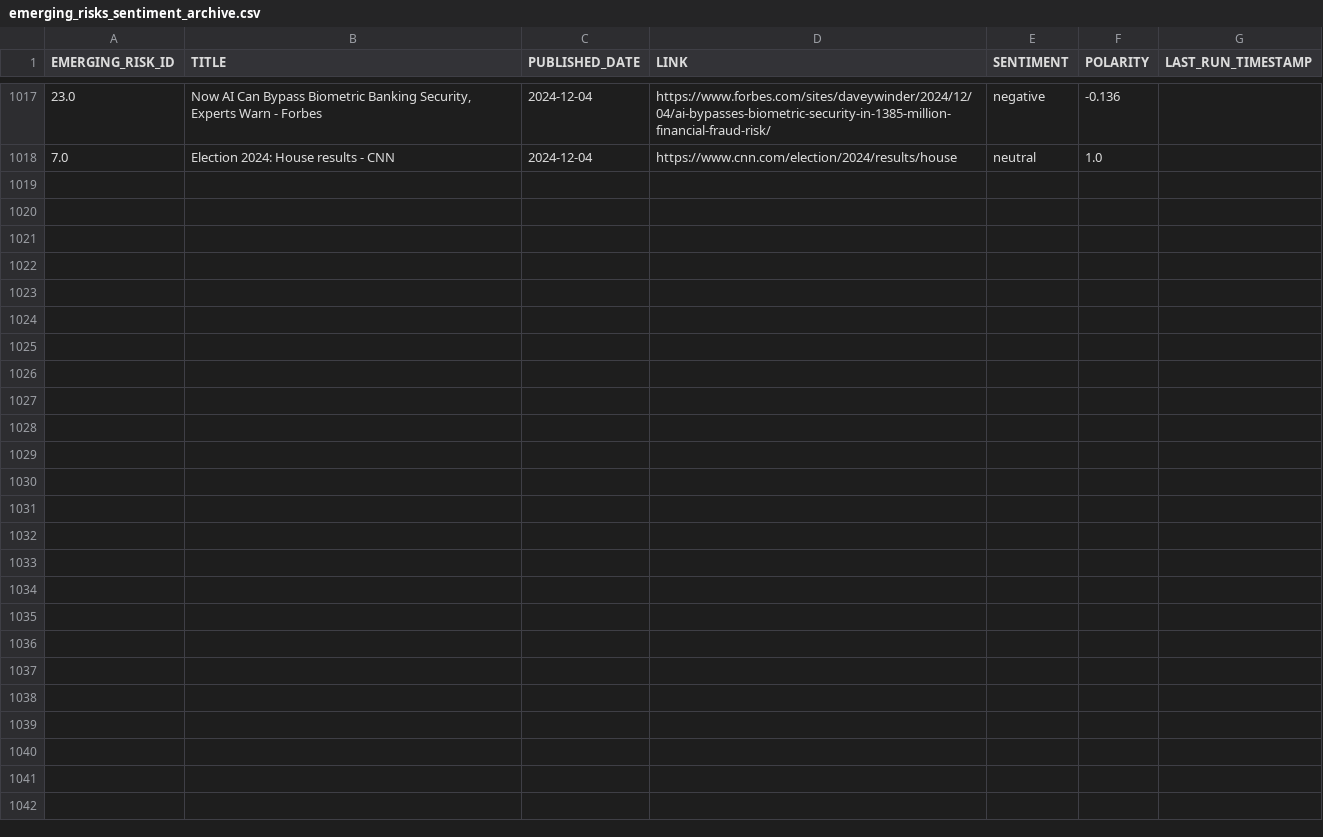
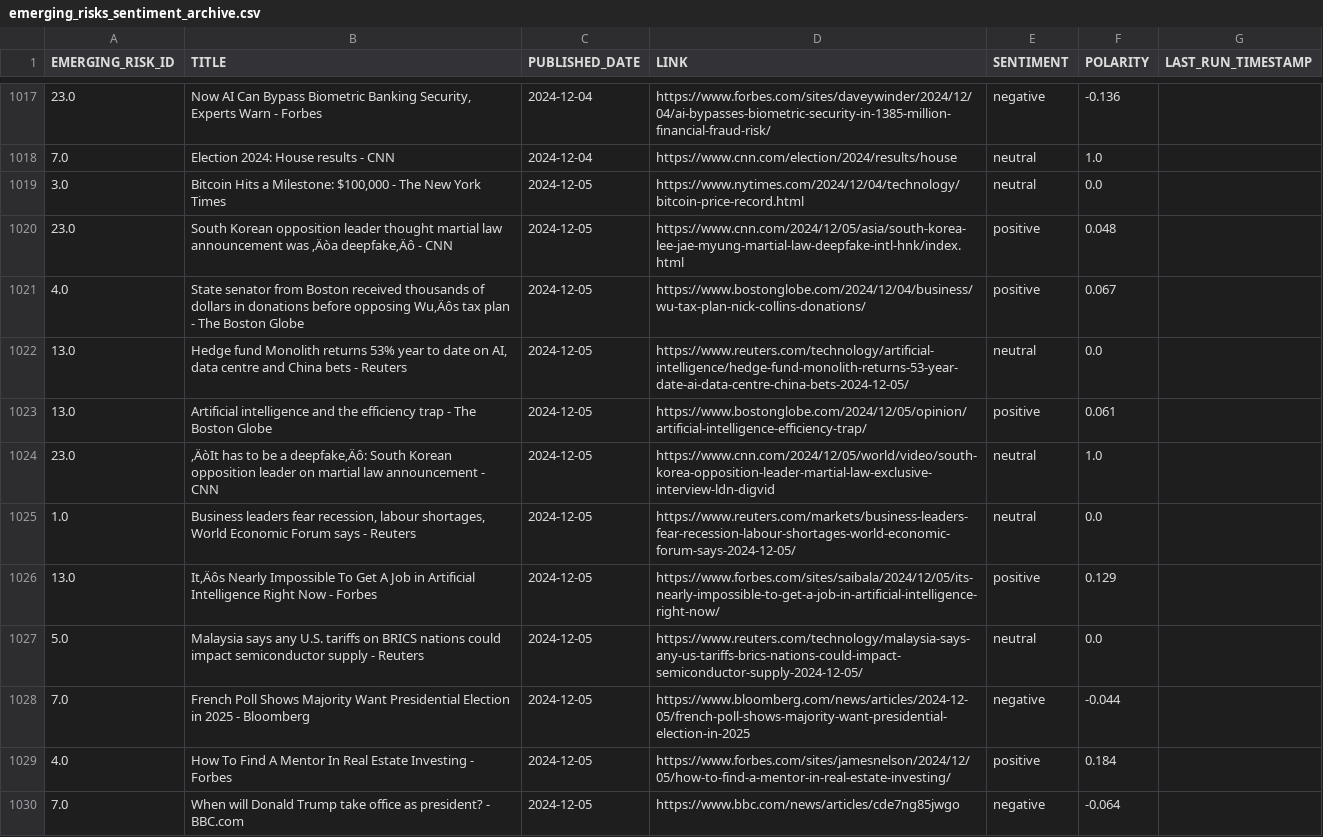
Before and after one commit to giovanonicris/online_sentiment, a CSV file: online_sentiment/output/emerging_risks_sentiment_archive.csv, drawn as a sheet; only a part is shown, gaps mark what is left out.

```diff
--- a/online_sentiment/output/emerging_risks_sentiment_archive.csv
+++ b/online_sentiment/output/emerging_risks_sentiment_archive.csv
@@ -1018 +1018,13 @@ EMERGING_RISK_ID,TITLE,PUBLISHED_DATE,LINK,SENTIMENT,POLARITY,LAST_RUN_TIMESTAMP
 7.0,Election 2024: House results - CNN,2024-12-04,https://www.cnn.com/election/2024/results/house,neutral,1.0,
+3.0,"Bitcoin Hits a Milestone: $100,000 - The New York Times",2024-12-05,https://www.nytimes.com/2024/12/04/technology/bitcoin-price-record.html,neutral,0.0,
+23.0,South Korean opposition leader thought martial law announcement was ‚Äòa deepfake‚Äô - CNN,2024-12-05,https://www.cnn.com/2024/12/05/asia/south-korea-lee-jae-myung-martial-law-deepfake-intl-hnk/index.html,positive,0.048,
+4.0,State senator from Boston received thousands of dollars in donations before opposing Wu‚Äôs tax plan - The Boston Globe,2024-12-05,https://www.bostonglobe.com/2024/12/04/business/wu-tax-plan-nick-collins-donations/,positive,0.067,
+13.0,"Hedge fund Monolith returns 53% year to date on AI, data centre and China bets - Reuters",2024-12-05,https://www.reuters.com/technology/artificial-intelligence/hedge-fund-monolith-returns-53-year-date-ai-data-centre-china-bets-2024-12-05/,neutral,0.0,
+13.0,Artificial intelligence and the efficiency trap - The Boston Globe,2024-12-05,https://www.bostonglobe.com/2024/12/05/opinion/artificial-intelligence-efficiency-trap/,positive,0.061,
+23.0,‚ÄòIt has to be a deepfake‚Äô: South Korean opposition leader on martial law announcement - CNN,2024-12-05,https://www.cnn.com/2024/12/05/world/video/south-korea-opposition-leader-martial-law-exclusive-interview-ldn-digvid,neutral,1.0,
+1.0,"Business leaders fear recession, labour shortages, World Economic Forum says - Reuters",2024-12-05,https://www.reuters.com/markets/business-leaders-fear-recession-labour-shortages-world-economic-forum-says-2024-12-05/,neutral,0.0,
+13.0,It‚Äôs Nearly Impossible To Get A Job in Artificial Intelligence Right Now - Forbes,2024-12-05,https://www.forbes.com/sites/saibala/2024/12/05/its-nearly-impossible-to-get-a-job-in-artificial-intelligence-right-now/,positive,0.129,
+5.0,Malaysia says any U.S. tariffs on BRICS nations could impact semiconductor supply - Reuters,2024-12-05,https://www.reuters.com/technology/malaysia-says-any-us-tariffs-brics-nations-could-impact-semiconductor-supply-2024-12-05/,neutral,0.0,
+7.0,French Poll Shows Majority Want Presidential Election in 2025 - Bloomberg,2024-12-05,https://www.bloomberg.com/news/articles/2024-12-05/french-poll-shows-majority-want-presidential-election-in-2025,negative,-0.044,
+4.0,How To Find A Mentor In Real Estate Investing - Forbes,2024-12-05,https://www.forbes.com/sites/jamesnelson/2024/12/05/how-to-find-a-mentor-in-real-estate-investing/,positive,0.184,
+7.0,When will Donald Trump take office as president? - BBC.com,2024-12-05,https://www.bbc.com/news/articles/cde7ng85jwgo,negative,-0.064,
```
Also changed, not shown: 1 other file.
